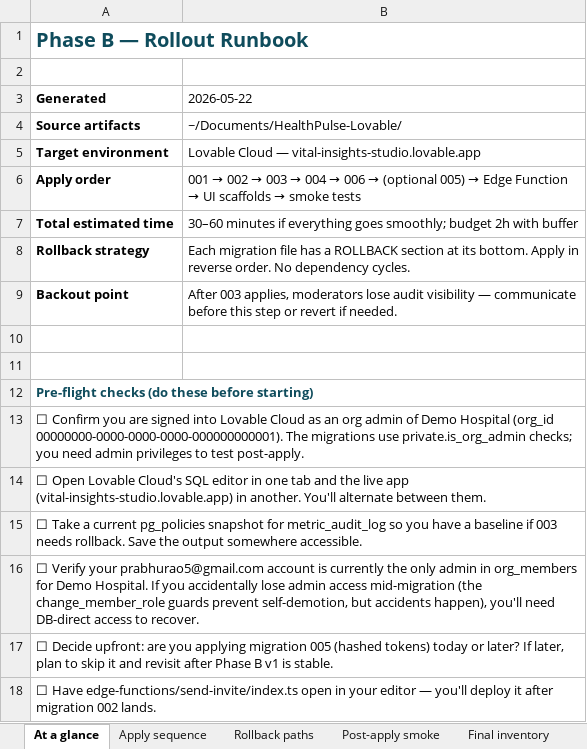
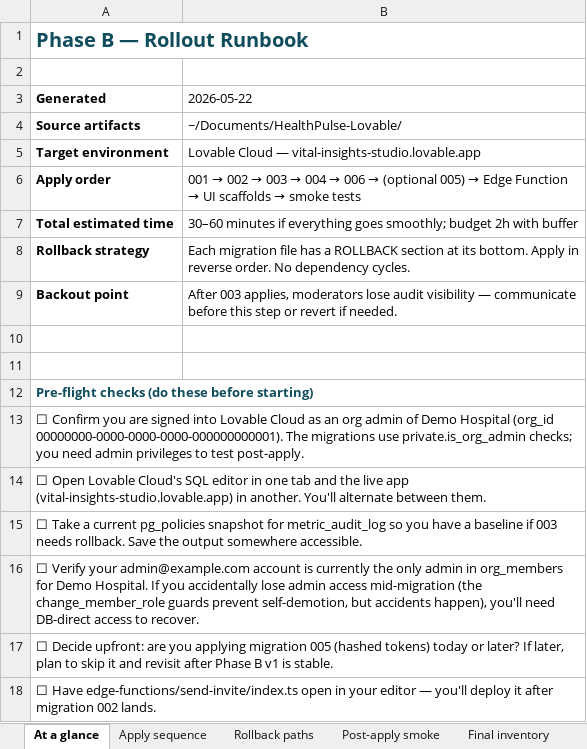
Before and after one commit to ramanaprabhusana/healthpulse-design, an Excel workbook: phase-b-rollout-runbook.xlsx, sheet At a glance, drawn as a sheet; values as stored, in another font and other column widths than the file's, no borders; the diff names each change by its address in the sheet, - before the commit and + after, or states it on an @@ line.

```diff
--- a/phase-b-rollout-runbook.xlsx (sheet At a glance)
+++ b/phase-b-rollout-runbook.xlsx (sheet At a glance)
-A16 (Generated): …Verify your prabhurao5@gmail.com account is…
+A16 (Generated): …Verify your admin@example.com account is…
```
Also changed, not shown: sheet Post-apply smoke, verification-2026-05-21.xlsx.
